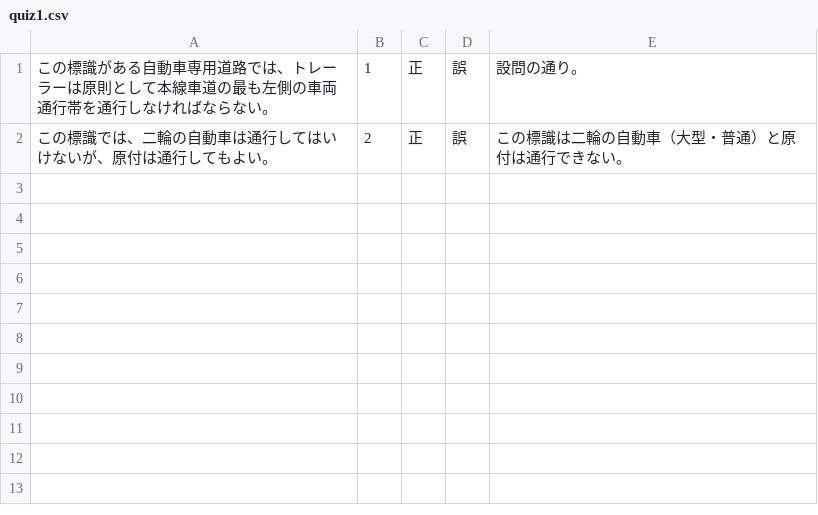
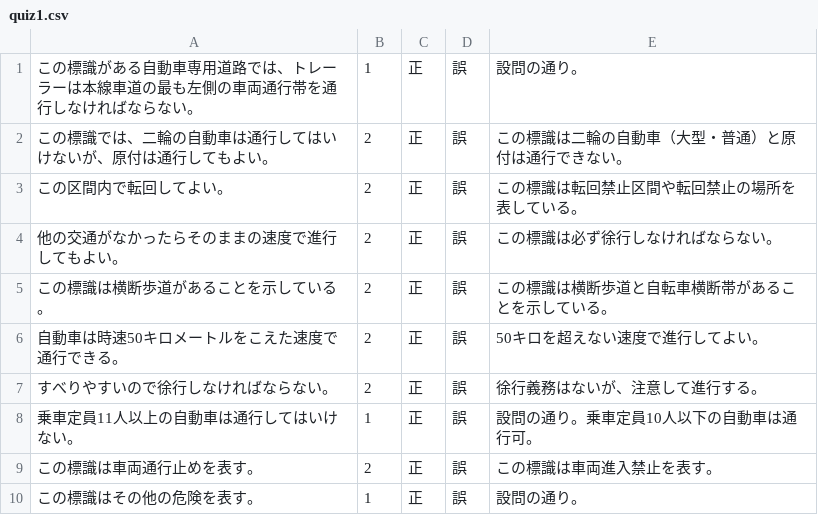
Before and after one commit to Mayachiu/CarQuiz, a CSV file: CarQuizApp/quiz1.csv, drawn as a sheet.

```diff
--- a/CarQuizApp/quiz1.csv
+++ b/CarQuizApp/quiz1.csv
@@ -1,2 +1,10 @@
-この標識がある自動車専用道路では、トレーラーは原則として本線車道の最も左側の車両通行帯を通行しなければならない。,1,正,誤,設問の通り。
+この標識がある自動車専用道路では、トレーラーは本線車道の最も左側の車両通行帯を通行しなければならない。,1,正,誤,設問の通り。
 この標識では、二輪の自動車は通行してはいけないが、原付は通行してもよい。,2,正,誤,この標識は二輪の自動車（大型・普通）と原付は通行できない。
+この区間内で転回してよい。,2,正,誤,この標識は転回禁止区間や転回禁止の場所を表している。
+他の交通がなかったらそのままの速度で進行してもよい。,2,正,誤,この標識は必ず徐行しなければならない。
+この標識は横断歩道があることを示している。,2,正,誤,この標識は横断歩道と自転車横断帯があることを示している。
+自動車は時速50キロメートルをこえた速度で通行できる。,2,正,誤,50キロを超えない速度で進行してよい。
+すべりやすいので徐行しなければならない。,2,正,誤,徐行義務はないが、注意して進行する。
+乗車定員11人以上の自動車は通行してはいけない。,1,正,誤,設問の通り。乗車定員10人以下の自動車は通行可。
+この標識は車両通行止めを表す。,2,正,誤,この標識は車両進入禁止を表す。
+この標識はその他の危険を表す。,1,正,誤,設問の通り。
```
Also changed, not shown: 2 other files.
